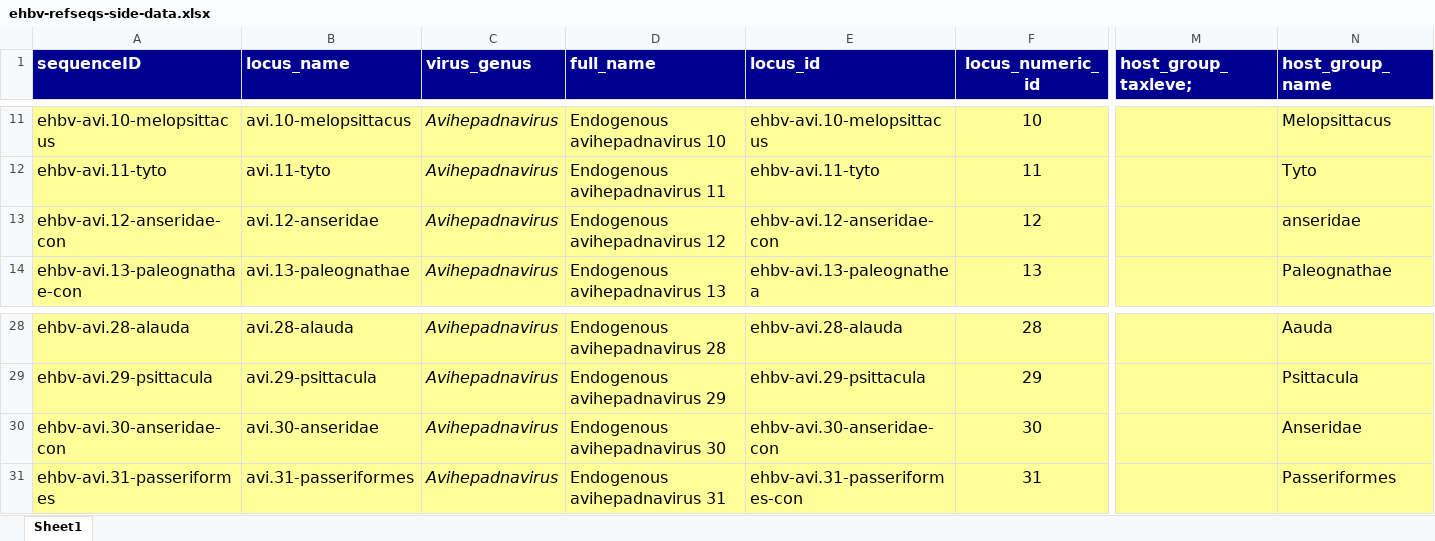
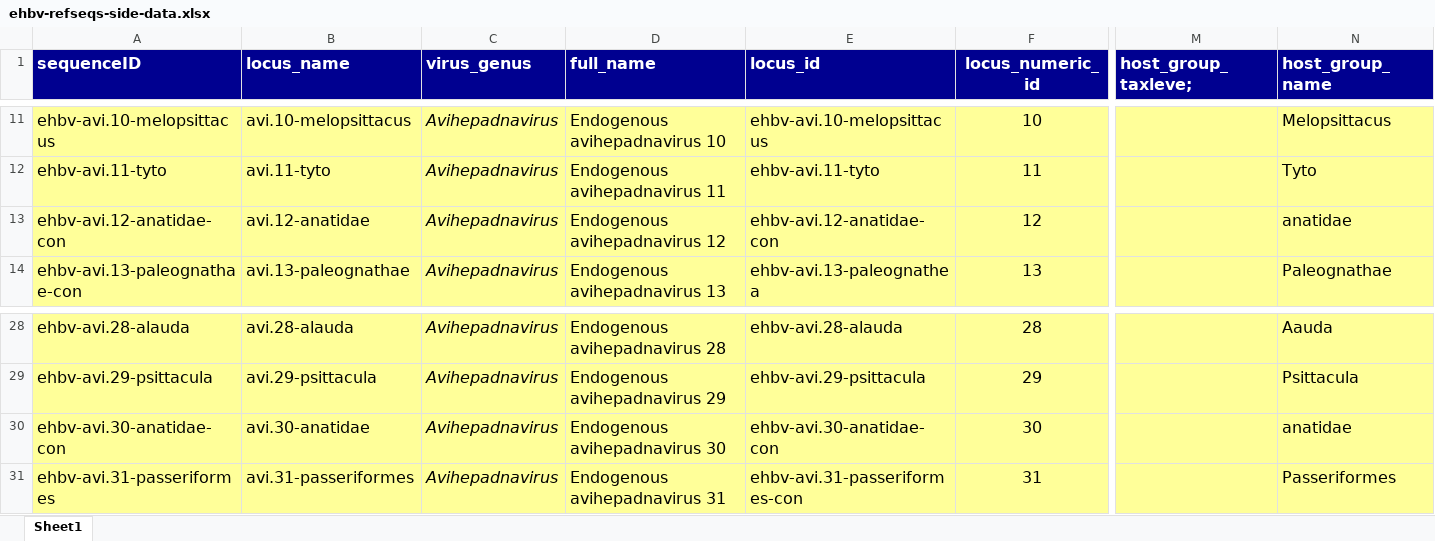
Before and after one commit to giffordlabcvr/Hepadnaviridae-GLUE, an Excel workbook: tabular/eve/ehbv-refseqs-side-data.xlsx, sheet Sheet1, drawn as a sheet; only a part is shown, gaps mark what is left out; values as stored, in another font and other column widths than the file's, no borders; the diff names each change by its address in the sheet, - before the commit and + after, or states it on an @@ line.

```diff
--- a/tabular/eve/ehbv-refseqs-side-data.xlsx (sheet Sheet1)
+++ b/tabular/eve/ehbv-refseqs-side-data.xlsx (sheet Sheet1)
-A13 (sequenceID): ehbv-avi.12-anseridae-con
+A13 (sequenceID): ehbv-avi.12-anatidae-con
-B13 (locus_name): avi.12-anseridae
+B13 (locus_name): avi.12-anatidae
-E13 (locus_id): ehbv-avi.12-anseridae-con
+E13 (locus_id): ehbv-avi.12-anatidae-con
-N13 (host_group_name): anseridae
+N13 (host_group_name): anatidae
-A30 (sequenceID): ehbv-avi.30-anseridae-con
+A30 (sequenceID): ehbv-avi.30-anatidae-con
-B30 (locus_name): avi.30-anseridae
+B30 (locus_name): avi.30-anatidae
-E30 (locus_id): ehbv-avi.30-anseridae-con
+E30 (locus_id): ehbv-avi.30-anatidae-con
-N30 (host_group_name): Anseridae
+N30 (host_group_name): anatidae
```
Also changed, not shown: 7 other files.
